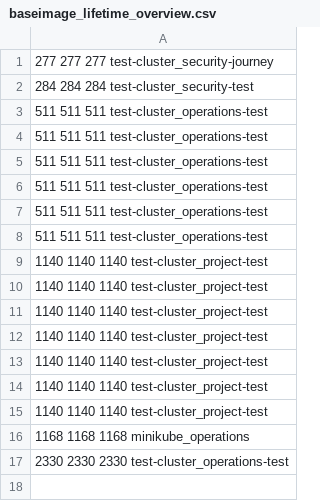
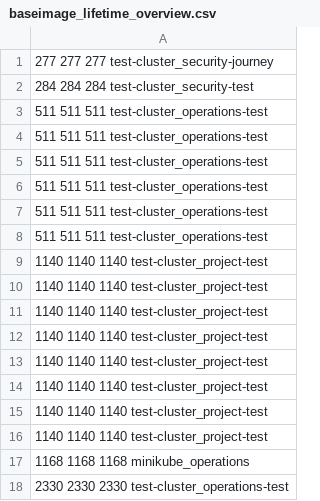
Before and after one commit to pagel-pro/cluster-image-scanner-all-results, a CSV file: 20220607/baseimage_lifetime_overview.csv, drawn as a sheet; the diff names each change by its address in the sheet, - before the commit and + after, or states it on an @@ line.

```diff
--- a/20220607/baseimage_lifetime_overview.csv
+++ b/20220607/baseimage_lifetime_overview.csv
+row 16: 1140 1140 1140 test-cluster_project-test
```
Also changed, not shown: 3 other files.
